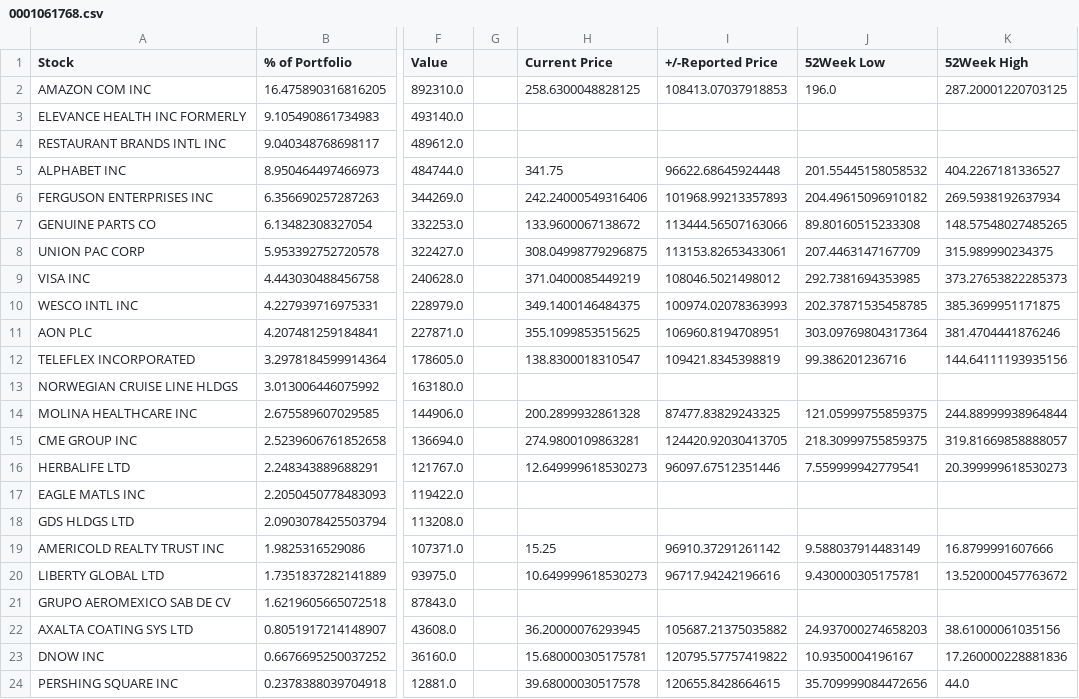
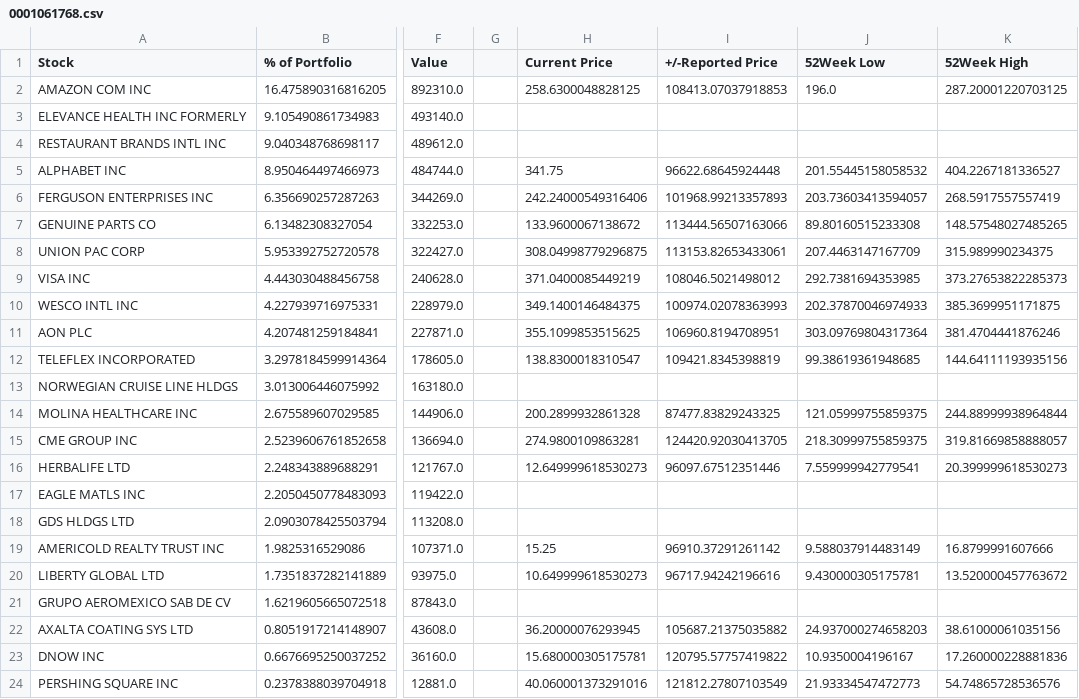
Before and after one commit to Pokornylubor/pokornyterminal, a CSV file: sec_data/0001061768.csv, drawn as a sheet; only a part is shown, gaps mark what is left out; the diff names each change by its address in the sheet, - before the commit and + after, or states it on an @@ line.

```diff
--- a/sec_data/0001061768.csv
+++ b/sec_data/0001061768.csv
-J6 (52Week Low): 204.49615096910182
+J6 (52Week Low): 203.73603413594057
-K6 (52Week High): 269.5938192637934
+K6 (52Week High): 268.5917557557419
-J10 (52Week Low): 202.37871535458785
+J10 (52Week Low): 202.37870046974933
-J12 (52Week Low): 99.386201236716
+J12 (52Week Low): 99.38619361948685
-H24 (Current Price): 39.68000030517578
+H24 (Current Price): 40.060001373291016
-I24 (+/-Reported Price): 120655.8428664615
+I24 (+/-Reported Price): 121812.27807103549
-J24 (52Week Low): 35.709999084472656
+J24 (52Week Low): 21.93334547472773
-K24 (52Week High): 44.0
+K24 (52Week High): 54.74865728536576
```
Also changed, not shown: sec_data/0000921669.csv, sec_data/0001009207.csv, 17 other files.
